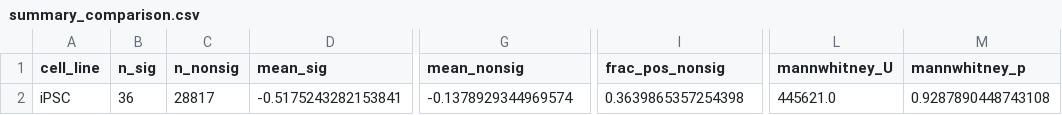
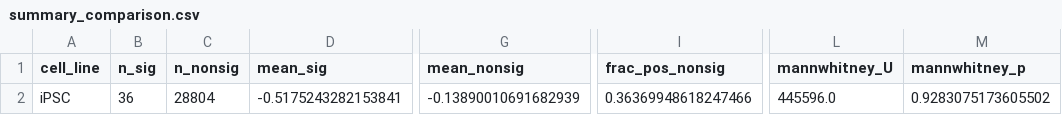
Before and after one commit to JonathanZhao222/Paralog-Upregulation, a CSV file: results/iPSC/summary_comparison.csv, drawn as a sheet; only a part is shown, gaps mark what is left out; the diff names each change by its address in the sheet, - before the commit and + after, or states it on an @@ line.

```diff
--- a/results/iPSC/summary_comparison.csv
+++ b/results/iPSC/summary_comparison.csv
-C2 (n_nonsig): 28817
+C2 (n_nonsig): 28804
-G2 (mean_nonsig): -0.1378929344969574
+G2 (mean_nonsig): -0.13890010691682939
-I2 (frac_pos_nonsig): 0.3639865357254398
+I2 (frac_pos_nonsig): 0.36369948618247466
-L2 (mannwhitney_U): 445621.0
+L2 (mannwhitney_U): 445596.0
-M2 (mannwhitney_p): 0.9287890448743108
+M2 (mannwhitney_p): 0.9283075173605502
```
Also changed, not shown: results/K562/summary_comparison.csv, results/K562_essential/summary_comparison.csv, 19 other files.
